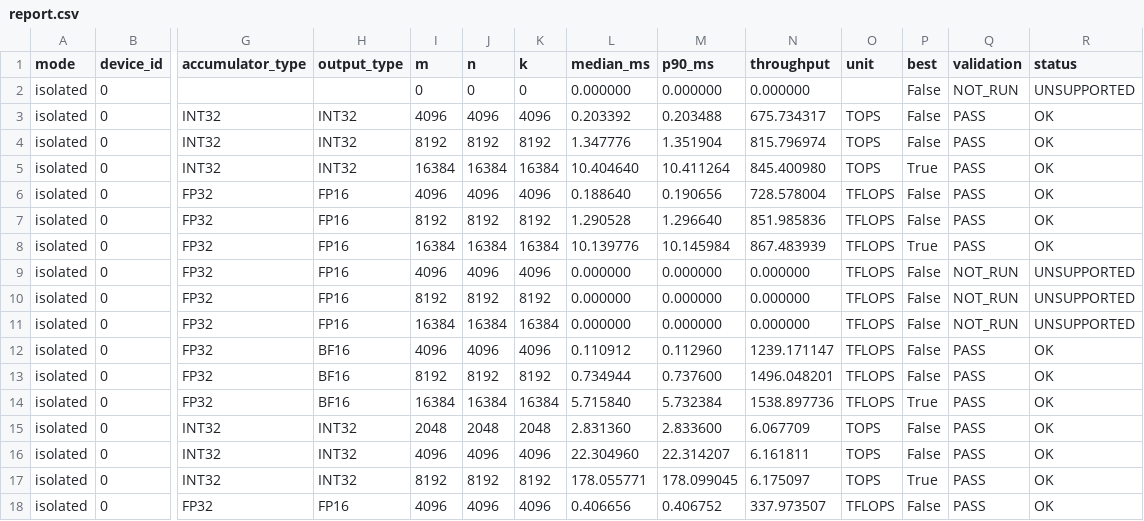
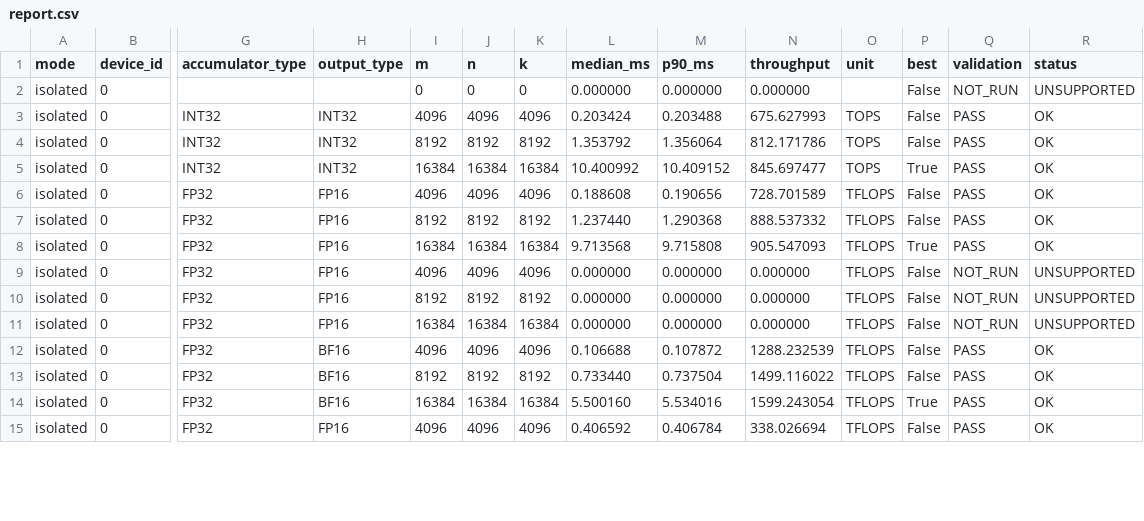
Before and after one commit to xzwgit/nv_gpu_flops_test, a CSV file: results/pro6000_single/report.csv, drawn as a sheet; only a part is shown, gaps mark what is left out; removed rows and columns are numbered as before the commit, all else as after; rows hold the shown columns only; the diff covers the shown part only; the diff names each change by its address in the sheet, - before the commit and + after, or states it on an @@ line.

```diff
--- a/results/pro6000_single/report.csv
+++ b/results/pro6000_single/report.csv
-L3 (median_ms): 0.203392
+L3 (median_ms): 0.203424
-N3 (throughput): 675.734317
+N3 (throughput): 675.627993
-L4 (median_ms): 1.347776
+L4 (median_ms): 1.353792
-M4 (p90_ms): 1.351904
+M4 (p90_ms): 1.356064
-N4 (throughput): 815.796974
+N4 (throughput): 812.171786
-L5 (median_ms): 10.404640
+L5 (median_ms): 10.400992
-M5 (p90_ms): 10.411264
+M5 (p90_ms): 10.409152
-N5 (throughput): 845.400980
+N5 (throughput): 845.697477
-L6 (median_ms): 0.188640
+L6 (median_ms): 0.188608
-N6 (throughput): 728.578004
+N6 (throughput): 728.701589
-L7 (median_ms): 1.290528
+L7 (median_ms): 1.237440
-M7 (p90_ms): 1.296640
+M7 (p90_ms): 1.290368
-N7 (throughput): 851.985836
+N7 (throughput): 888.537332
-L8 (median_ms): 10.139776
+L8 (median_ms): 9.713568
-M8 (p90_ms): 10.145984
+M8 (p90_ms): 9.715808
-N8 (throughput): 867.483939
+N8 (throughput): 905.547093
-L12 (median_ms): 0.110912
+L12 (median_ms): 0.106688
-M12 (p90_ms): 0.112960
+M12 (p90_ms): 0.107872
-N12 (throughput): 1239.171147
+N12 (throughput): 1288.232539
-L13 (median_ms): 0.734944
+L13 (median_ms): 0.733440
-M13 (p90_ms): 0.737600
+M13 (p90_ms): 0.737504
-N13 (throughput): 1496.048201
+N13 (throughput): 1499.116022
-L14 (median_ms): 5.715840
+L14 (median_ms): 5.500160
-M14 (p90_ms): 5.732384
+M14 (p90_ms): 5.534016
-N14 (throughput): 1538.897736
+N14 (throughput): 1599.243054
-row 15: isolated | 0 | INT32 | INT32 | 2048 | 2048 | 2048 | 2.831360 | 2.833600 | 6.067709 | TOPS | False | PASS | OK
-row 16: isolated | 0 | INT32 | INT32 | 4096 | 4096 | 4096 | 22.304960 | 22.314207 | 6.161811 | TOPS | False | PASS | OK
-row 17: isolated | 0 | INT32 | INT32 | 8192 | 8192 | 8192 | 178.055771 | 178.099045 | 6.175097 | TOPS | True | PASS | OK
-L15 (median_ms): 0.406656
+L15 (median_ms): 0.406592
-M15 (p90_ms): 0.406752
+M15 (p90_ms): 0.406784
-N15 (throughput): 337.973507
+N15 (throughput): 338.026694
```
Also changed, not shown: 40 edited cells elsewhere in this file, results/5090Dv2_single/report.csv, 10 other files.
